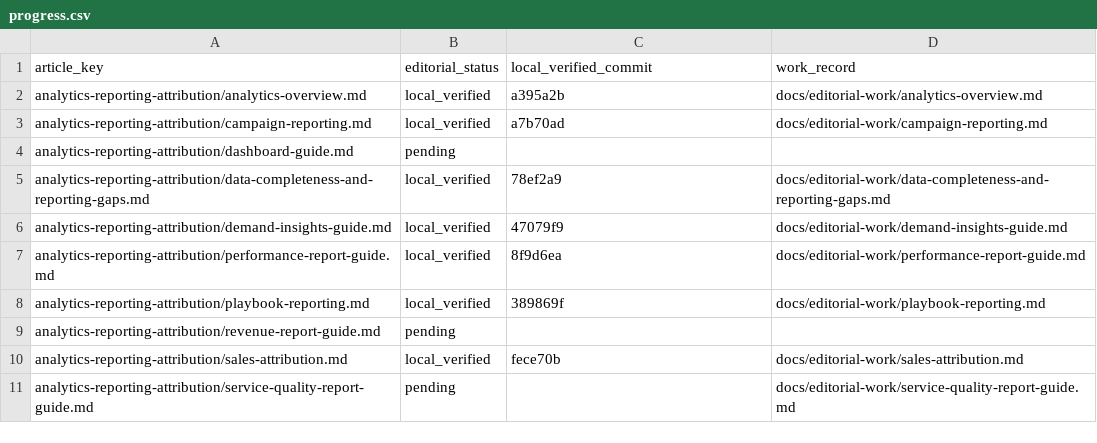
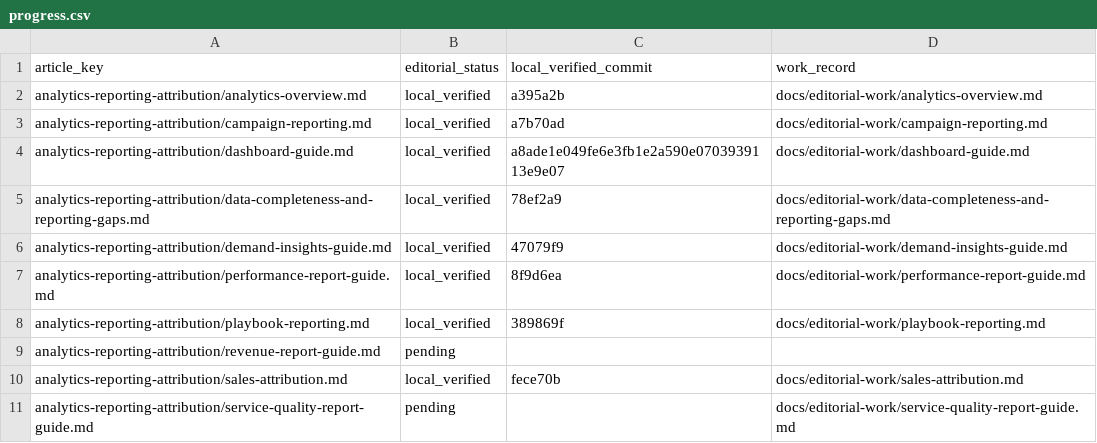
Before and after one commit to hellotext/help, a CSV file: docs/editorial-work/progress.csv, drawn as a sheet; only a part is shown.

Commit message:
Record verified Dashboard guide batch

```diff
--- a/docs/editorial-work/progress.csv
+++ b/docs/editorial-work/progress.csv
@@ -3,3 +3,3 @@ analytics-reporting-attribution/analytics-overview.md,local_verified,a395a2b,doc
 analytics-reporting-attribution/campaign-reporting.md,local_verified,a7b70ad,docs/editorial-work/campaign-reporting.md
-analytics-reporting-attribution/dashboard-guide.md,pending,,
+analytics-reporting-attribution/dashboard-guide.md,local_verified,a8ade1e049fe6e3fb1e2a590e0703939113e9e07,docs/editorial-work/dashboard-guide.md
 analytics-reporting-attribution/data-completeness-and-reporting-gaps.md,local_verified,78ef2a9,docs/editorial-work/data-completeness-and-reporting-gaps.md
```
